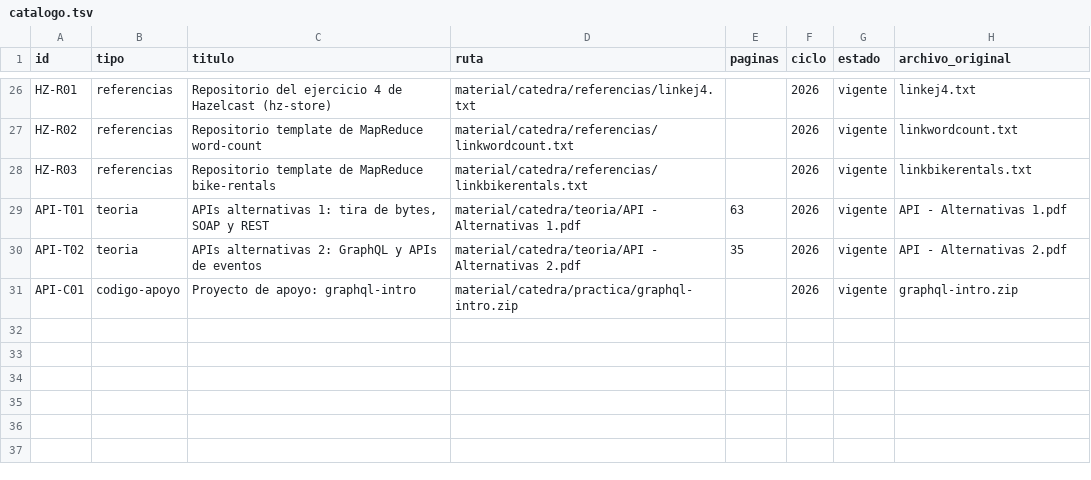
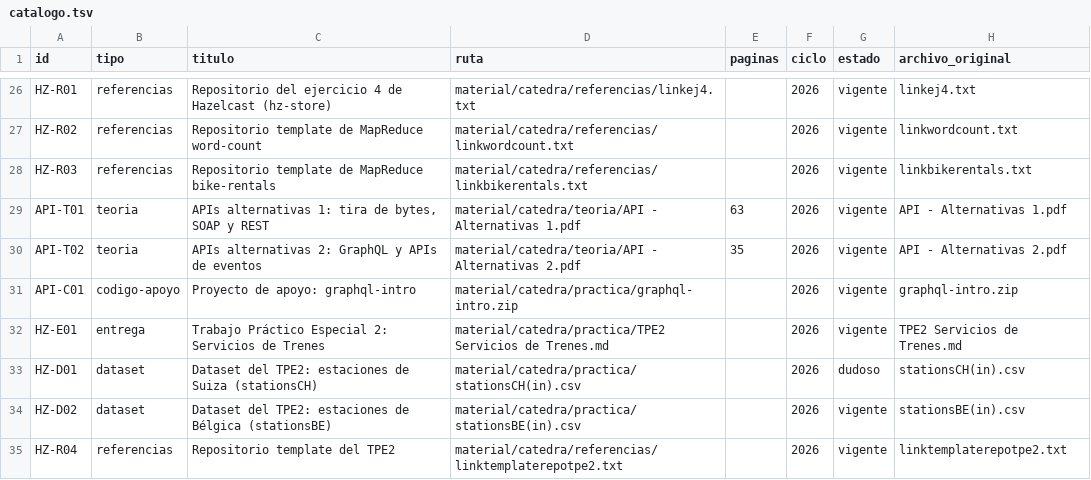
Before and after one commit to eugemigliaro/programacion-de-objetos-distribuidos, a TSV file: material/catalogo.tsv, drawn as a sheet; only a part is shown, gaps mark what is left out.

```diff
--- a/material/catalogo.tsv
+++ b/material/catalogo.tsv
@@ -31 +31,5 @@ API-T02	teoria	APIs alternativas 2: GraphQL y APIs de eventos	material/catedra/t
 API-C01	codigo-apoyo	Proyecto de apoyo: graphql-intro	material/catedra/practica/graphql-intro.zip		2026	vigente	graphql-intro.zip
+HZ-E01	entrega	Trabajo Práctico Especial 2: Servicios de Trenes	material/catedra/practica/TPE2 Servicios de Trenes.md		2026	vigente	TPE2 Servicios de Trenes.md
+HZ-D01	dataset	Dataset del TPE2: estaciones de Suiza (stationsCH)	material/catedra/practica/stationsCH(in).csv		2026	dudoso	stationsCH(in).csv
+HZ-D02	dataset	Dataset del TPE2: estaciones de Bélgica (stationsBE)	material/catedra/practica/stationsBE(in).csv		2026	vigente	stationsBE(in).csv
+HZ-R04	referencias	Repositorio template del TPE2	material/catedra/referencias/linktemplaterepotpe2.txt		2026	vigente	linktemplaterepotpe2.txt
```
Also changed, not shown: 14 other files.
